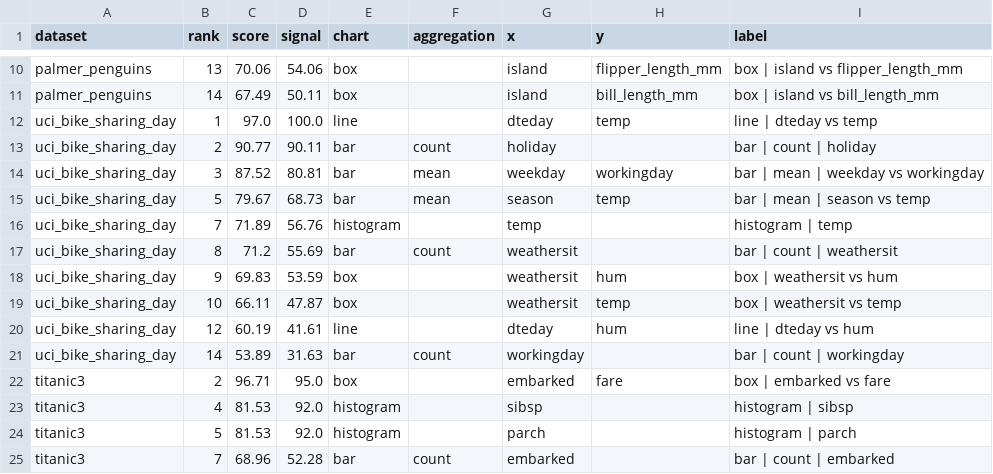
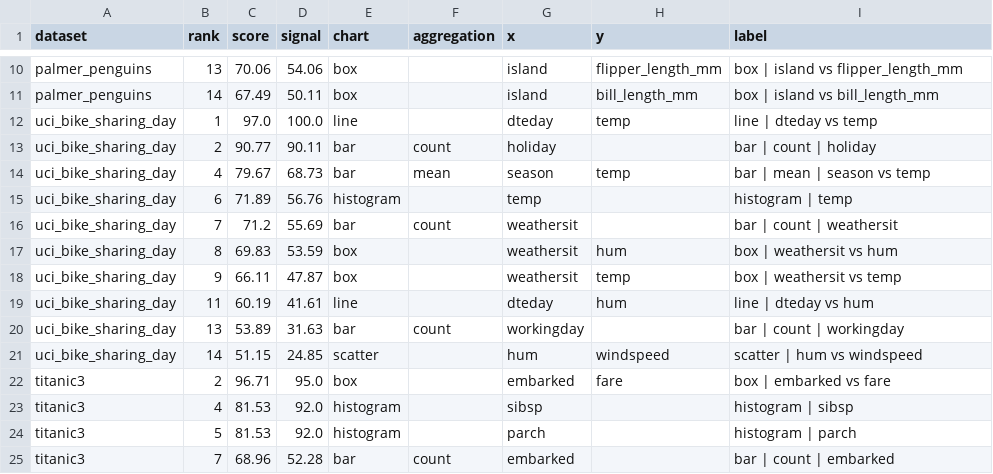
Before and after one commit to josh-hu1/Visift, a CSV file: evaluation/results/real_world_v1/unmatched_top_recommendations.csv, drawn as a sheet; only a part is shown, gaps mark what is left out.

```diff
--- a/evaluation/results/real_world_v1/unmatched_top_recommendations.csv
+++ b/evaluation/results/real_world_v1/unmatched_top_recommendations.csv
@@ -13,10 +13,10 @@ uci_bike_sharing_day,1,97.0,100.0,line,,dteday,temp,line | dteday vs temp
 uci_bike_sharing_day,2,90.77,90.11,bar,count,holiday,,bar | count | holiday
-uci_bike_sharing_day,3,87.52,80.81,bar,mean,weekday,workingday,bar | mean | weekday vs workingday
-uci_bike_sharing_day,5,79.67,68.73,bar,mean,season,temp,bar | mean | season vs temp
-uci_bike_sharing_day,7,71.89,56.76,histogram,,temp,,histogram | temp
-uci_bike_sharing_day,8,71.2,55.69,bar,count,weathersit,,bar | count | weathersit
-uci_bike_sharing_day,9,69.83,53.59,box,,weathersit,hum,box | weathersit vs hum
-uci_bike_sharing_day,10,66.11,47.87,box,,weathersit,temp,box | weathersit vs temp
-uci_bike_sharing_day,12,60.19,41.61,line,,dteday,hum,line | dteday vs hum
-uci_bike_sharing_day,14,53.89,31.63,bar,count,workingday,,bar | count | workingday
+uci_bike_sharing_day,4,79.67,68.73,bar,mean,season,temp,bar | mean | season vs temp
+uci_bike_sharing_day,6,71.89,56.76,histogram,,temp,,histogram | temp
+uci_bike_sharing_day,7,71.2,55.69,bar,count,weathersit,,bar | count | weathersit
+uci_bike_sharing_day,8,69.83,53.59,box,,weathersit,hum,box | weathersit vs hum
+uci_bike_sharing_day,9,66.11,47.87,box,,weathersit,temp,box | weathersit vs temp
+uci_bike_sharing_day,11,60.19,41.61,line,,dteday,hum,line | dteday vs hum
+uci_bike_sharing_day,13,53.89,31.63,bar,count,workingday,,bar | count | workingday
+uci_bike_sharing_day,14,51.15,24.85,scatter,,hum,windspeed,scatter | hum vs windspeed
 titanic3,2,96.71,95.0,box,,embarked,fare,box | embarked vs fare
```
Also changed, not shown: evaluation/results/real_world_comparison.csv, evaluation/results/real_world_target_v1/dataset_summary.csv, 5 other files.
